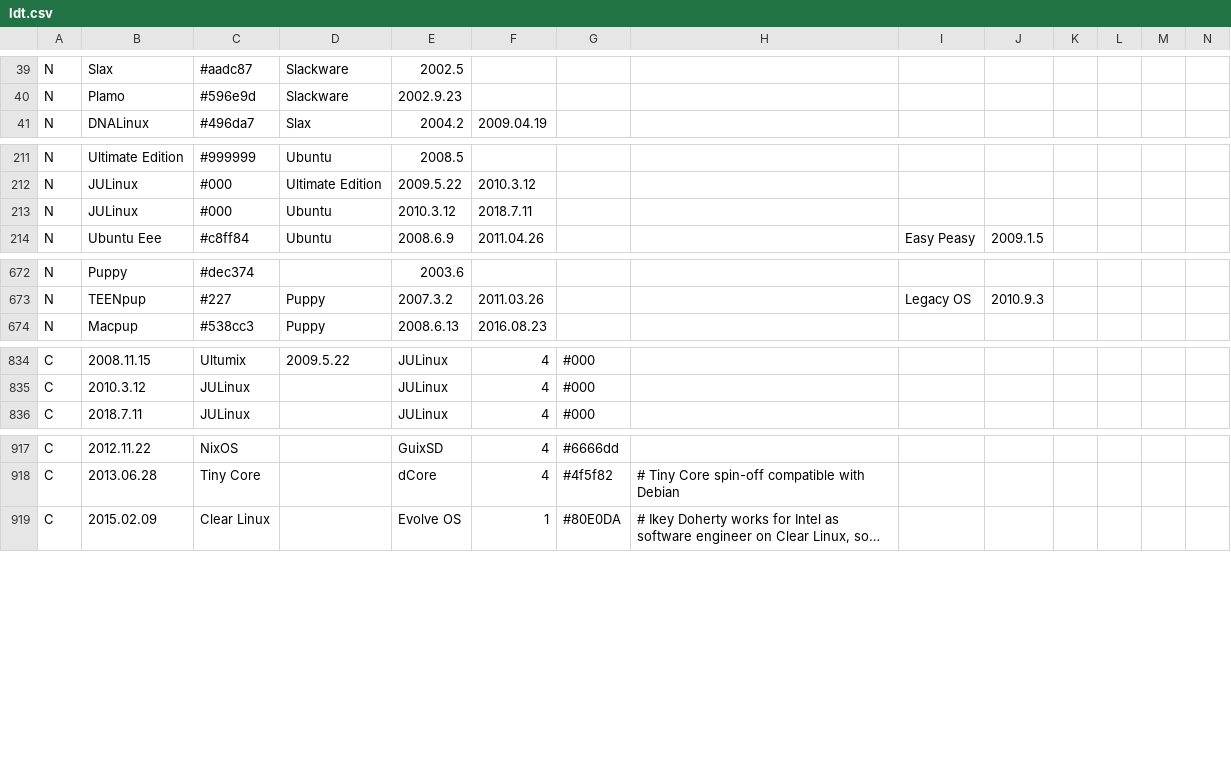
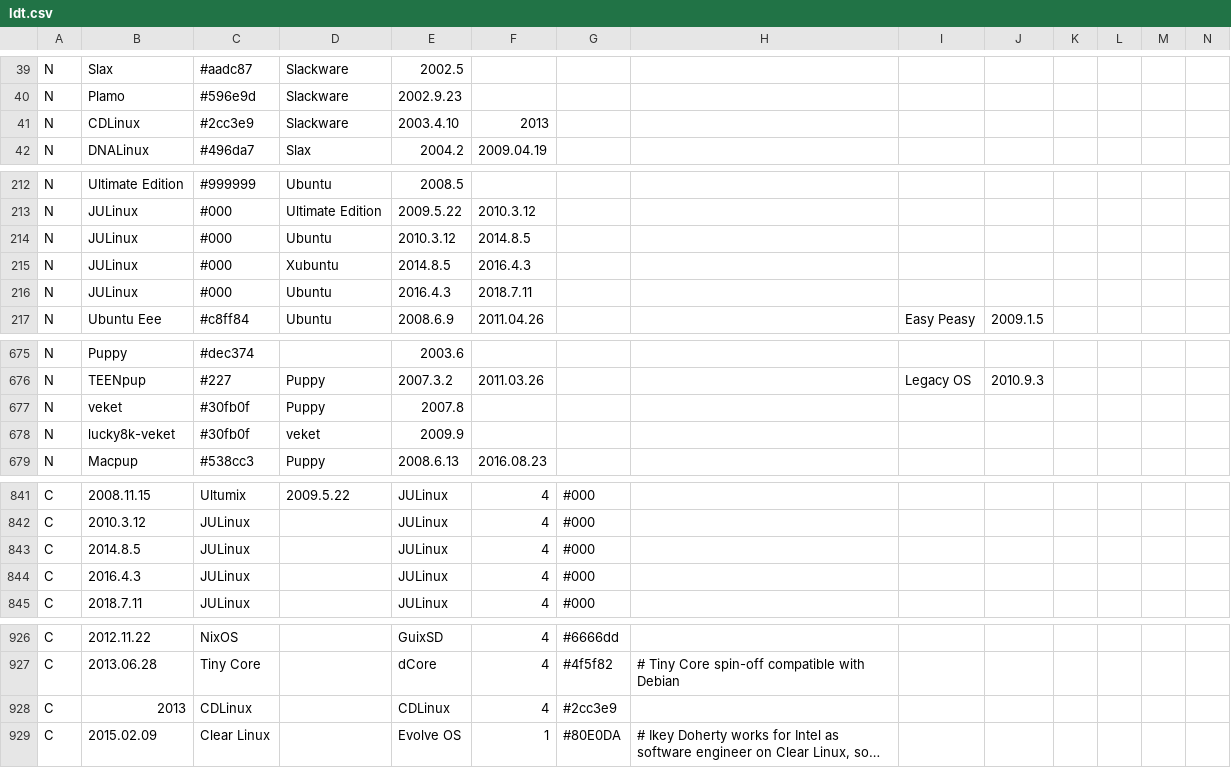
Before and after one commit to OkayPJ/LinuxTimeline-DWiki, a CSV file: ldt.csv, drawn as a sheet; only a part is shown, gaps mark what is left out; long unchanged cells end in …; addresses are those after the commit; rows hold the shown columns only; the diff covers the shown part only; the diff names each change by its address in the sheet, - before the commit and + after, or states it on an @@ line.

Commit message:
添加更多发行版；同步上游
* 添加 CDLinux
* 添加 JULinux
* 添加 veket
* 添加 lucky8k-veket
* 添加 神雕Slitaz
* Paldo 改为 paldo
* Continued Lunar Linux（上游）
* Discontinued Qomo（上游）

```diff
--- a/ldt.csv
+++ b/ldt.csv
+row 41: N | CDLinux | #2cc3e9 | Slackware | 2003.4.10 | 2013
-F214: 2018.7.11
+F214: 2014.8.5
+row 215: N | JULinux | #000 | Xubuntu | 2014.8.5 | 2016.4.3
+row 216: N | JULinux | #000 | Ubuntu | 2016.4.3 | 2018.7.11
+row 677: N | veket | #30fb0f | Puppy | 2007.8
+row 678: N | lucky8k-veket | #30fb0f | veket | 2009.9
+row 843: C | 2014.8.5 | JULinux |  | JULinux | 4 | #000
+row 844: C | 2016.4.3 | JULinux |  | JULinux | 4 | #000
+row 928: C | 2013 | CDLinux |  | CDLinux | 4 | #2cc3e9
```
Also changed, not shown: 2 added rows and 3 edited cells elsewhere in this file.
